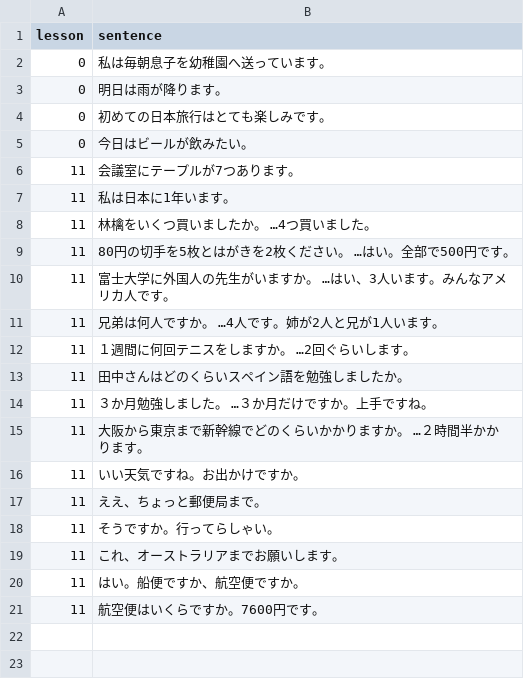
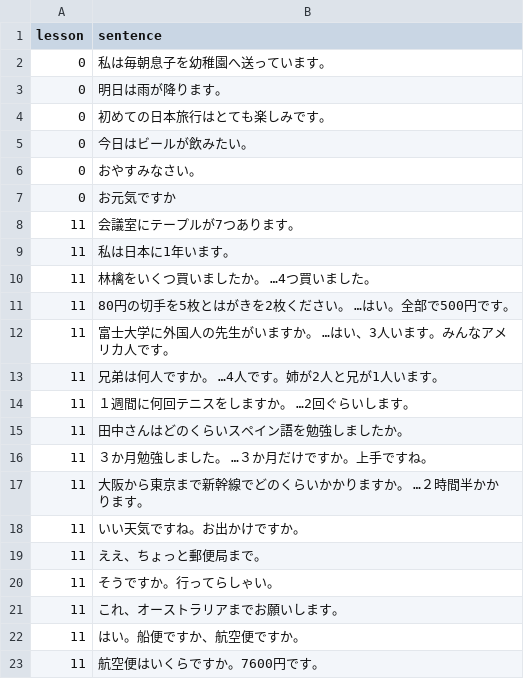
Before and after one commit to hillerliao/img, a CSV file: sentences.csv, drawn as a sheet.

Commit message:
Update sentences.csv

```diff
--- a/sentences.csv
+++ b/sentences.csv
@@ -5,2 +5,4 @@ lesson, sentence
 0,今日はビールが飲みたい。
+0,おやすみなさい。
+0,お元気ですか
 11,会議室にテープルが7つあります。
```
